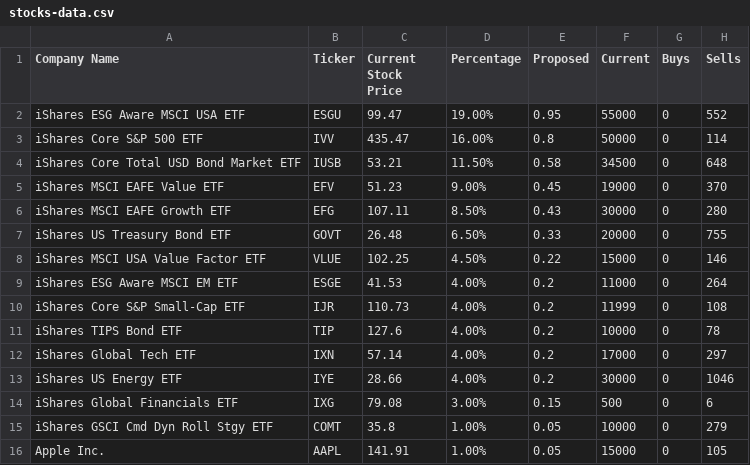
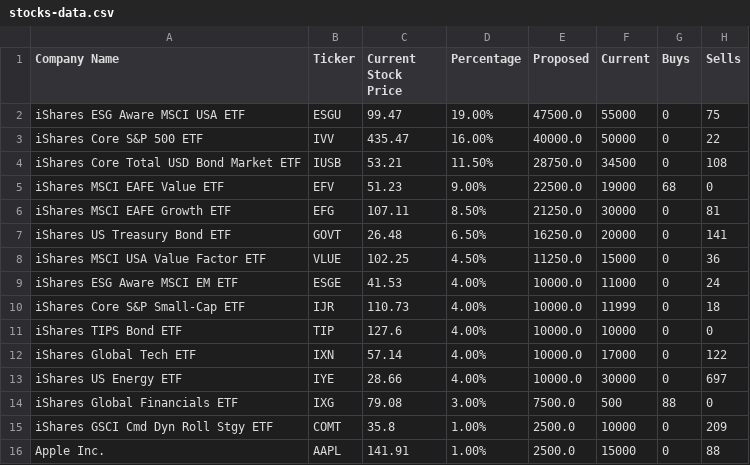
Before and after one commit to tarmacjupiter/stock_analysis, a CSV file: Stock-Data/stocks-data.csv, drawn as a sheet.

```diff
--- a/Stock-Data/stocks-data.csv
+++ b/Stock-Data/stocks-data.csv
@@ -1,16 +1,16 @@
 Company Name,Ticker,Current Stock Price,Percentage,Proposed,Current,Buys,Sells
-iShares ESG Aware MSCI USA ETF,ESGU,99.47,19.00%,0.95,55000,0,552
-iShares Core S&P 500 ETF,IVV,435.47,16.00%,0.8,50000,0,114
-iShares Core Total USD Bond Market ETF,IUSB,53.21,11.50%,0.58,34500,0,648
-iShares MSCI EAFE Value ETF,EFV,51.23,9.00%,0.45,19000,0,370
-iShares MSCI EAFE Growth ETF,EFG,107.11,8.50%,0.43,30000,0,280
-iShares US Treasury Bond ETF,GOVT,26.48,6.50%,0.33,20000,0,755
-iShares MSCI USA Value Factor ETF,VLUE,102.25,4.50%,0.22,15000,0,146
-iShares ESG Aware MSCI EM ETF,ESGE,41.53,4.00%,0.2,11000,0,264
-iShares Core S&P Small-Cap ETF,IJR,110.73,4.00%,0.2,11999,0,108
-iShares TIPS Bond ETF,TIP,127.6,4.00%,0.2,10000,0,78
-iShares Global Tech ETF,IXN,57.14,4.00%,0.2,17000,0,297
-iShares US Energy ETF,IYE,28.66,4.00%,0.2,30000,0,1046
-iShares Global Financials ETF,IXG,79.08,3.00%,0.15,500,0,6
-iShares GSCI Cmd Dyn Roll Stgy ETF,COMT,35.8,1.00%,0.05,10000,0,279
-Apple Inc.,AAPL,141.91,1.00%,0.05,15000,0,105
+iShares ESG Aware MSCI USA ETF,ESGU,99.47,19.00%,47500.0,55000,0,75
+iShares Core S&P 500 ETF,IVV,435.47,16.00%,40000.0,50000,0,22
+iShares Core Total USD Bond Market ETF,IUSB,53.21,11.50%,28750.0,34500,0,108
+iShares MSCI EAFE Value ETF,EFV,51.23,9.00%,22500.0,19000,68,0
+iShares MSCI EAFE Growth ETF,EFG,107.11,8.50%,21250.0,30000,0,81
+iShares US Treasury Bond ETF,GOVT,26.48,6.50%,16250.0,20000,0,141
+iShares MSCI USA Value Factor ETF,VLUE,102.25,4.50%,11250.0,15000,0,36
+iShares ESG Aware MSCI EM ETF,ESGE,41.53,4.00%,10000.0,11000,0,24
+iShares Core S&P Small-Cap ETF,IJR,110.73,4.00%,10000.0,11999,0,18
+iShares TIPS Bond ETF,TIP,127.6,4.00%,10000.0,10000,0,0
+iShares Global Tech ETF,IXN,57.14,4.00%,10000.0,17000,0,122
+iShares US Energy ETF,IYE,28.66,4.00%,10000.0,30000,0,697
+iShares Global Financials ETF,IXG,79.08,3.00%,7500.0,500,88,0
+iShares GSCI Cmd Dyn Roll Stgy ETF,COMT,35.8,1.00%,2500.0,10000,0,209
+Apple Inc.,AAPL,141.91,1.00%,2500.0,15000,0,88
```
Also changed, not shown: 3 other files.
